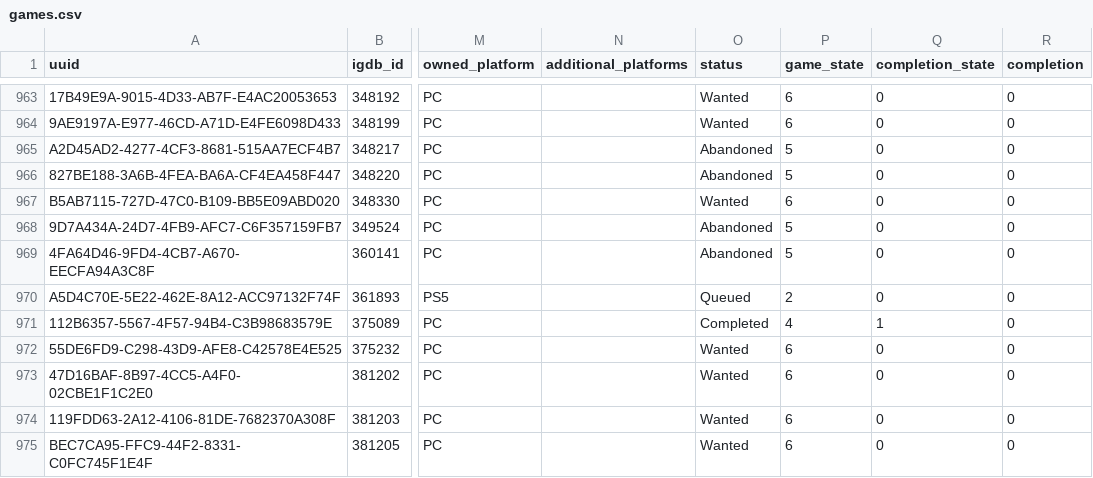
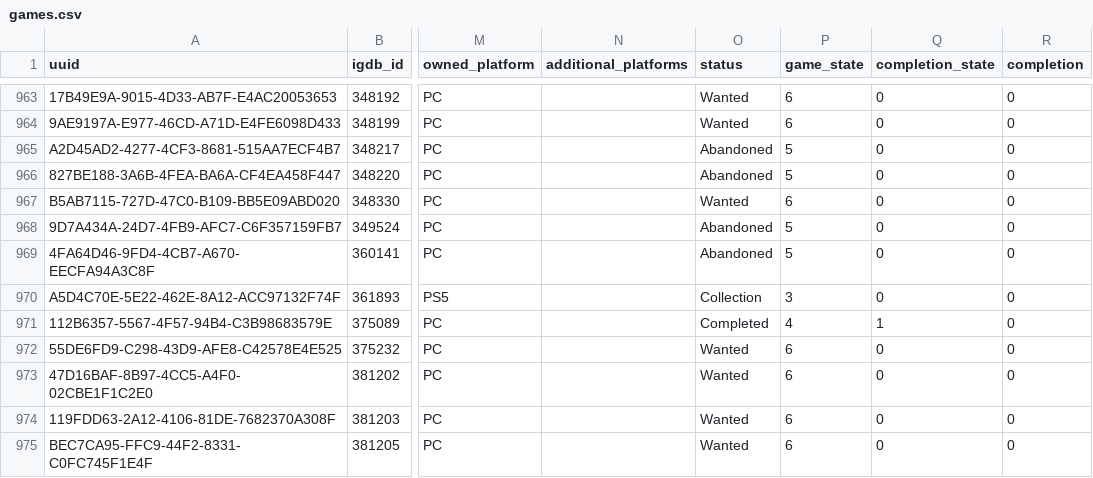
Before and after one commit to josh/gametrack-data, a CSV file: games.csv, drawn as a sheet; only a part is shown, gaps mark what is left out; the diff names each change by its address in the sheet, - before the commit and + after, or states it on an @@ line.

Commit message:
Update data

```diff
--- a/games.csv
+++ b/games.csv
-O970 (status): Queued
+O970 (status): Collection
-P970 (game_state): 2
+P970 (game_state): 3
```
